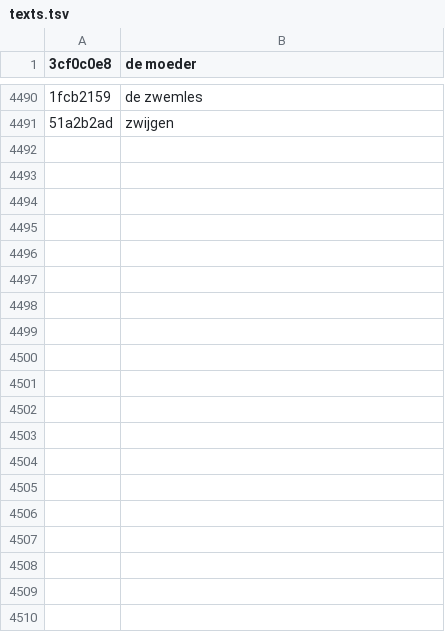
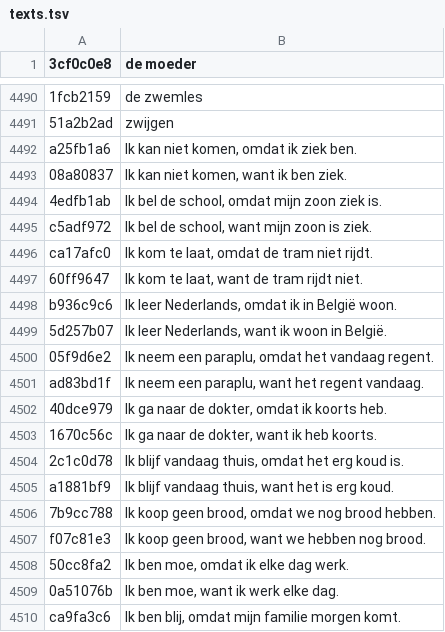
Before and after one commit to gembarskydanylo/Leren.be, a TSV file: audio/nl/texts.tsv, drawn as a sheet; only a part is shown, gaps mark what is left out; the diff covers the shown part only; the diff names each change by its address in the sheet, - before the commit and + after, or states it on an @@ line.

```diff
--- a/audio/nl/texts.tsv
+++ b/audio/nl/texts.tsv
+row 4492: a25fb1a6 | Ik kan niet komen, omdat ik ziek ben.
+row 4493: 08a80837 | Ik kan niet komen, want ik ben ziek.
+row 4494: 4edfb1ab | Ik bel de school, omdat mijn zoon ziek is.
+row 4495: c5adf972 | Ik bel de school, want mijn zoon is ziek.
+row 4496: ca17afc0 | Ik kom te laat, omdat de tram niet rijdt.
+row 4497: 60ff9647 | Ik kom te laat, want de tram rijdt niet.
+row 4498: b936c9c6 | Ik leer Nederlands, omdat ik in België woon.
+row 4499: 5d257b07 | Ik leer Nederlands, want ik woon in België.
+row 4500: 05f9d6e2 | Ik neem een paraplu, omdat het vandaag regent.
+row 4501: ad83bd1f | Ik neem een paraplu, want het regent vandaag.
+row 4502: 40dce979 | Ik ga naar de dokter, omdat ik koorts heb.
+row 4503: 1670c56c | Ik ga naar de dokter, want ik heb koorts.
+row 4504: 2c1c0d78 | Ik blijf vandaag thuis, omdat het erg koud is.
+row 4505: a1881bf9 | Ik blijf vandaag thuis, want het is erg koud.
+row 4506: 7b9cc788 | Ik koop geen brood, omdat we nog brood hebben.
+row 4507: f07c81e3 | Ik koop geen brood, want we hebben nog brood.
+row 4508: 50cc8fa2 | Ik ben moe, omdat ik elke dag werk.
+row 4509: 0a51076b | Ik ben moe, want ik werk elke dag.
+row 4510: ca9fa3c6 | Ik ben blij, omdat mijn familie morgen komt.
```
Also changed, not shown: 63 added rows elsewhere in this file, 3 other files.
